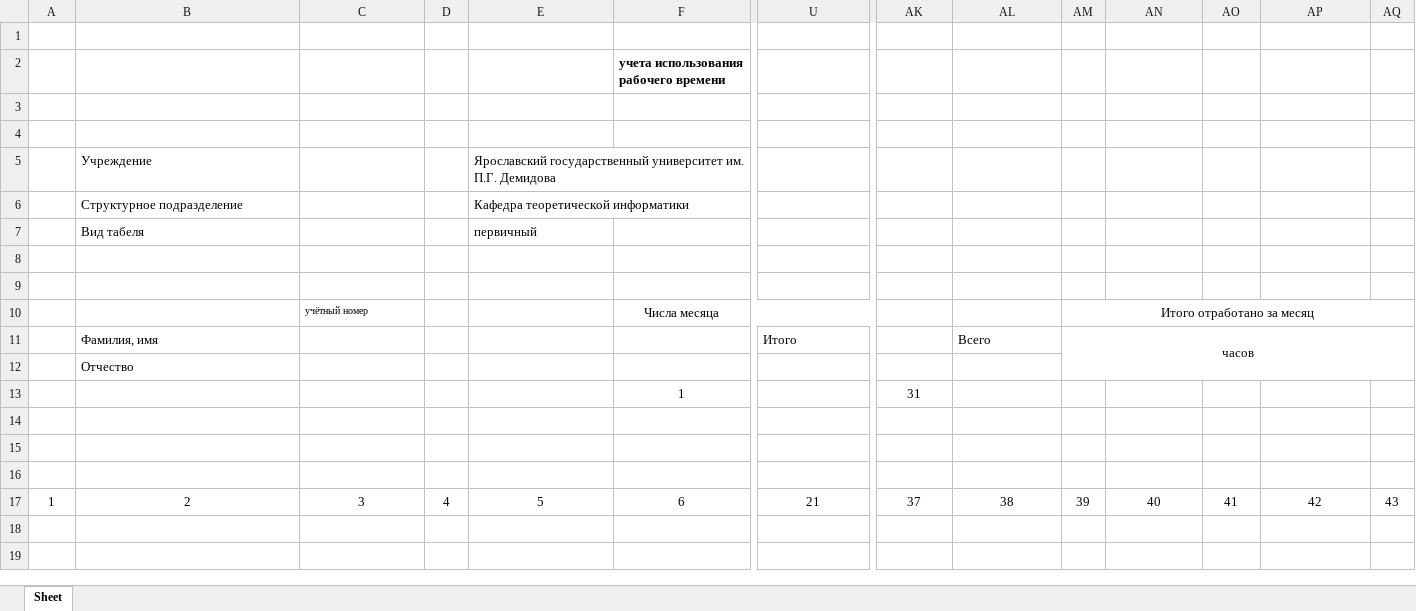
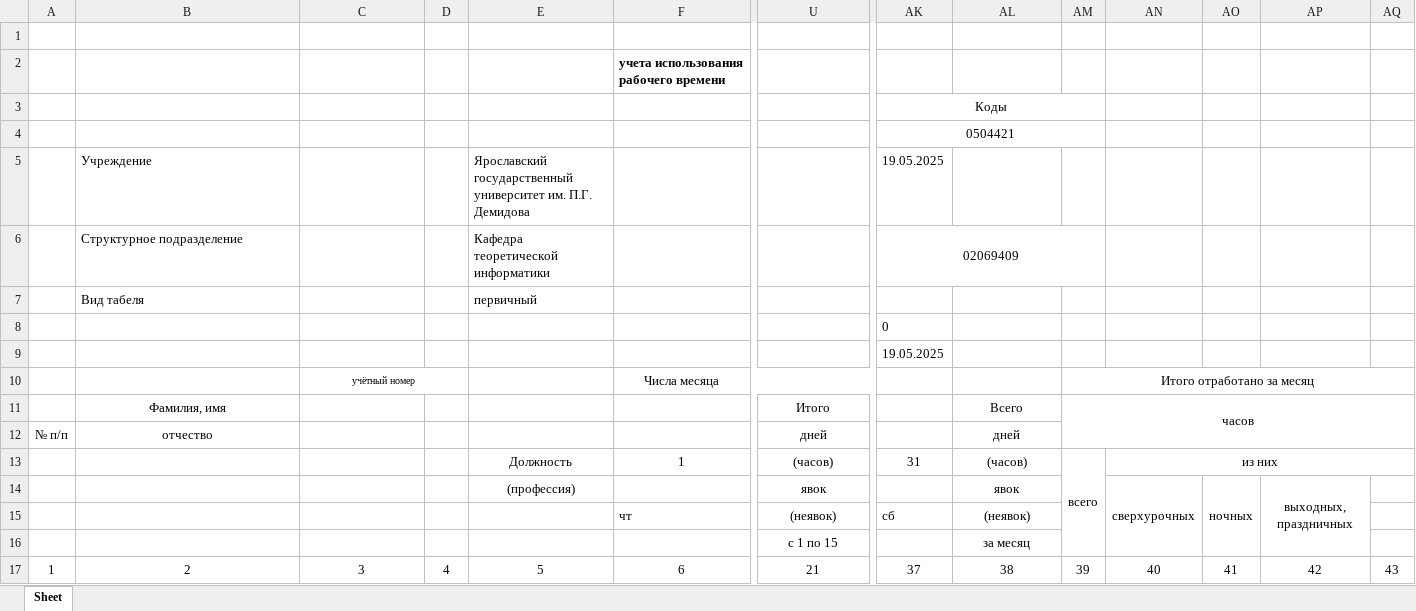
Before and after one commit to DinCraft/automation-project, an Excel workbook: python/sample.xlsx, sheet Sheet, drawn as a sheet; only a part is shown, gaps mark what is left out; values as stored, in another font and other column widths than the file's, no borders; removed rows and columns are numbered as before the commit, all else as after; rows hold the shown columns only; the diff names each change by its address in the sheet, - before the commit and + after, or states it on an @@ line.

```diff
--- a/python/sample.xlsx (sheet Sheet)
+++ b/python/sample.xlsx (sheet Sheet)
-AK3: (empty)
+AK3: Коды
+AK3:AM3 merged
-row 4: (empty)
-row 5:  | Учреждение |  |  | Ярославский государственный университет им. П.Г. Демидова
-row 6:  | Структурное подразделение |  |  | Кафедра теоретической информатики
+row 4:  |  |  |  |  |  |  | 0504421
+row 5:  | Учреждение |  |  | Ярославский государственный университет им. П.Г. Демидова |  |  | 19.05.2025
+row 6:  | Структурное подразделение |  |  | Кафедра теоретической информатики |  |  | 02069409
-row 8: (empty)
-row 8: (empty)
+row 8:  |  |  |  |  |  |  | 0
+row 9:  |  |  |  |  |  |  | 19.05.2025
-C10 alignment: left
+C10 alignment: center
+C10:D10 merged
-B11 alignment: left
+B11 alignment: center
-U11 alignment: left
+U11 alignment: center
-AL11 alignment: left
+AL11 alignment: center
-row 12:  | Отчество
+row 12: № п/п | отчество |  |  |  |  | дней |  | дней
-E13: (empty)
+E13: Должность
-U13: (empty)
+U13: (часов)
-AL13: (empty)
+AL13: (часов)
-AM13: (empty)
+AM13: всего
+AM13:AM16 merged
-AN13: (empty)
+AN13: из них
+AN13:AQ13 merged
-row 14: (empty)
+row 14:  |  |  |  | (профессия) |  | явок |  | явок |  | сверхурочных | ночных | выходных, праздничных
+AN14:AN16 merged
+AO14:AO16 merged
+AP14:AP16 merged
-row 15: (empty)
+row 15:  |  |  |  |  | чт | (неявок) | сб | (неявок)
-row 16: (empty)
+row 16:  |  |  |  |  |  | с 1 по 15 |  | за месяц
```
Also changed, not shown: 19 other files.
